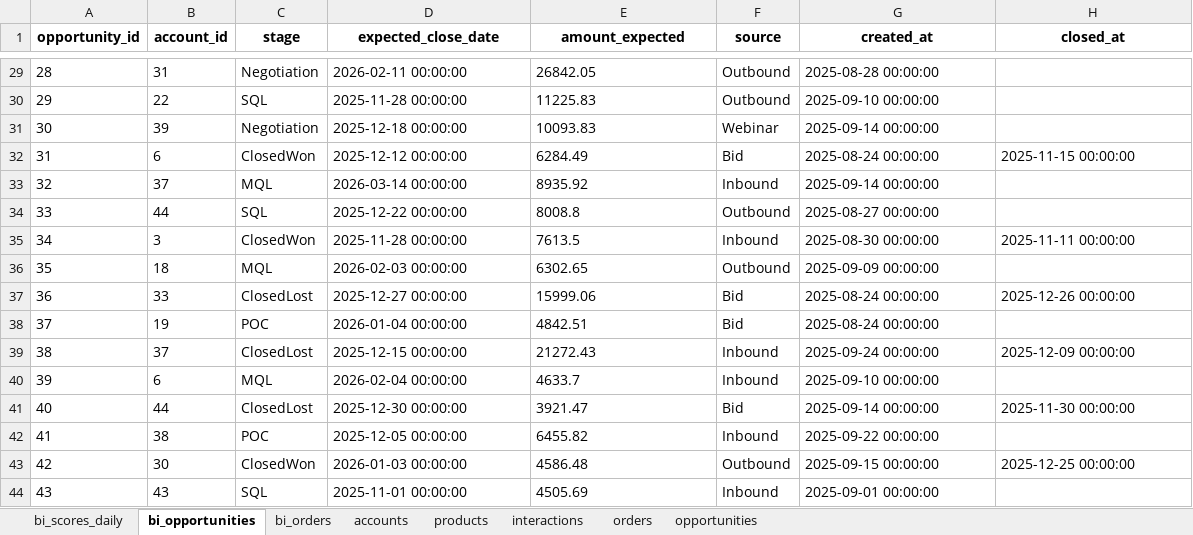
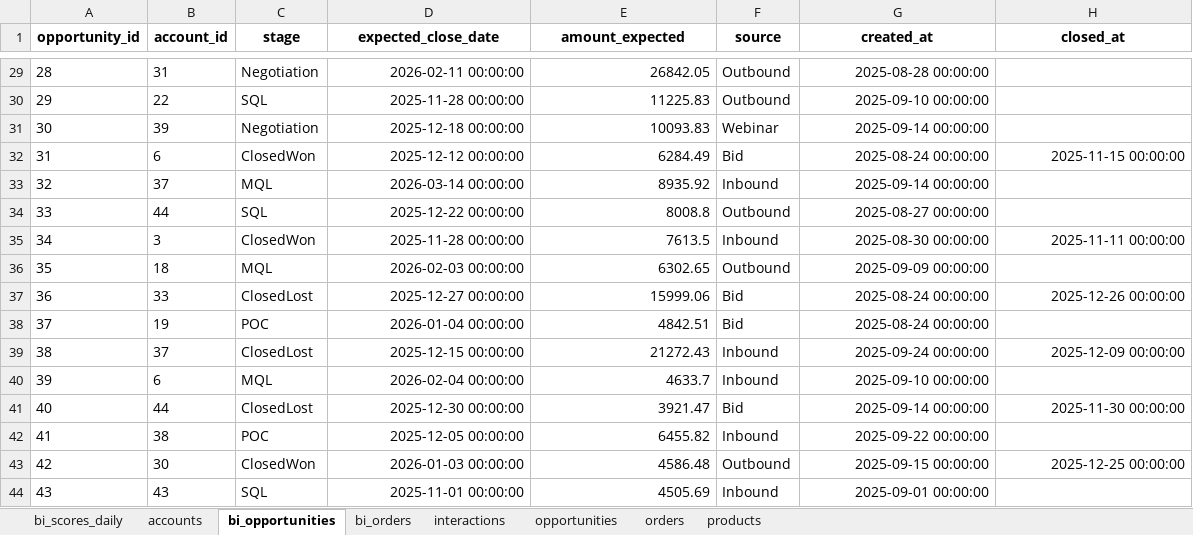
Before and after one commit to chodoo86/seoul_women_kimhyeri, an Excel workbook: powerbi_data/ivd_powerbi_data.xlsx, sheet bi_opportunities, drawn as a sheet; only a part is shown, gaps mark what is left out; values as stored, in another font and other column widths than the file's, no borders; the diff covers the shown part only; the diff names each change by its address in the sheet, - before the commit and + after, or states it on an @@ line.

```diff
--- a/powerbi_data/ivd_powerbi_data.xlsx (sheet bi_opportunities)
+++ b/powerbi_data/ivd_powerbi_data.xlsx (sheet bi_opportunities)
@@ sheet tab order changed: bi_scores_daily | accounts | bi_opportunities | bi_orders | interactions | opportunities | orders | products @@
-D29:E44 alignment: left
+D29:E44 alignment: right
-G29:G31 alignment: left
+G29:G31 alignment: right
-G32:H32 alignment: left
+G32:H32 alignment: right
-G33:G34 alignment: left
+G33:G34 alignment: right
-G35:H35 alignment: left
+G35:H35 alignment: right
-G36 alignment: left
+G36 alignment: right
-G37:H37 alignment: left
+G37:H37 alignment: right
-G38 alignment: left
+G38 alignment: right
-G39:H39 alignment: left
+G39:H39 alignment: right
-G40 alignment: left
+G40 alignment: right
-G41:H41 alignment: left
+G41:H41 alignment: right
-G42 alignment: left
+G42 alignment: right
-G43:H43 alignment: left
+G43:H43 alignment: right
-G44 alignment: left
+G44 alignment: right
```
Also changed, not shown: cell formats elsewhere in this sheet, sheet accounts, sheet bi_scores_daily, sheet products, sheet opportunities, sheet interactions, sheet bi_orders, 1 more sheet, 7 other files.
